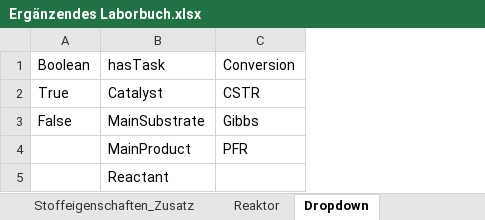
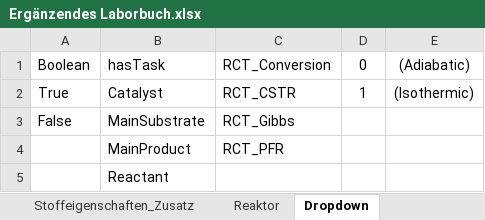
Before and after one commit to TUDoAD/Abschlussarbeiten_Behr, an Excel workbook: Abbaspour/Codes für die Thesis/Ergänzendes Laborbuch.xlsx, sheet Dropdown, drawn as a sheet; values as stored, in another font and other column widths than the file's, no borders; removed rows and columns are numbered as before the commit, all else as after; the diff names each change by its address in the sheet, - before the commit and + after, or states it on an @@ line.

```diff
--- a/Abbaspour/Codes für die Thesis/Ergänzendes Laborbuch.xlsx (sheet Dropdown)
+++ b/Abbaspour/Codes für die Thesis/Ergänzendes Laborbuch.xlsx (sheet Dropdown)
-column C, rows 1-4: Conversion | CSTR | Gibbs | PFR
+column C, rows 1-4: RCT_Conversion | RCT_CSTR | RCT_Gibbs | RCT_PFR
+column D, rows 1-2: 0 | 1
+column E, rows 1-2: (Adiabatic) | (Isothermic)
```
Also changed, not shown: sheet Stoffeigenschaften_JSON, sheet Stoffeigenschaten_, sheet Reaktor.
